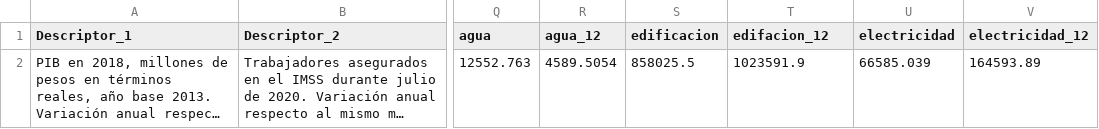
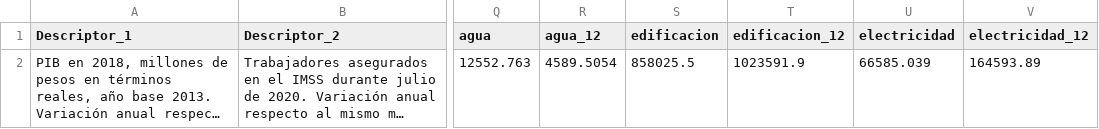
Before and after one commit to DIEEF/SEJ, a CSV file: insumos/se2/Datos_intro23.csv, drawn as a sheet; only a part is shown, gaps mark what is left out; long unchanged cells end in …; the diff names each change by its address in the sheet, - before the commit and + after, or states it on an @@ line.

Commit message:
update

```diff
--- a/insumos/se2/Datos_intro23.csv
+++ b/insumos/se2/Datos_intro23.csv
-T1: edifacion_12
+T1: edificacion_12
```
